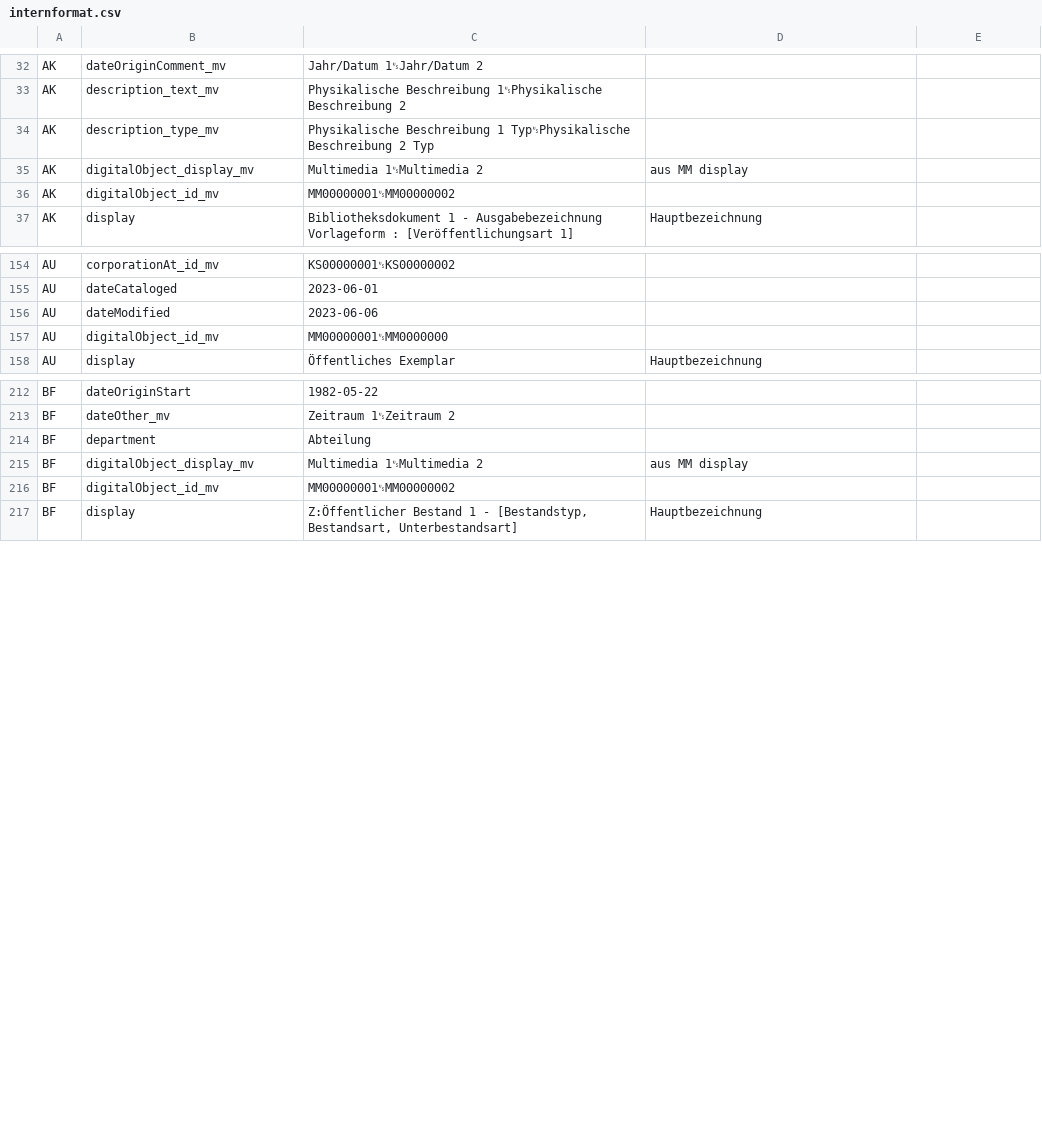
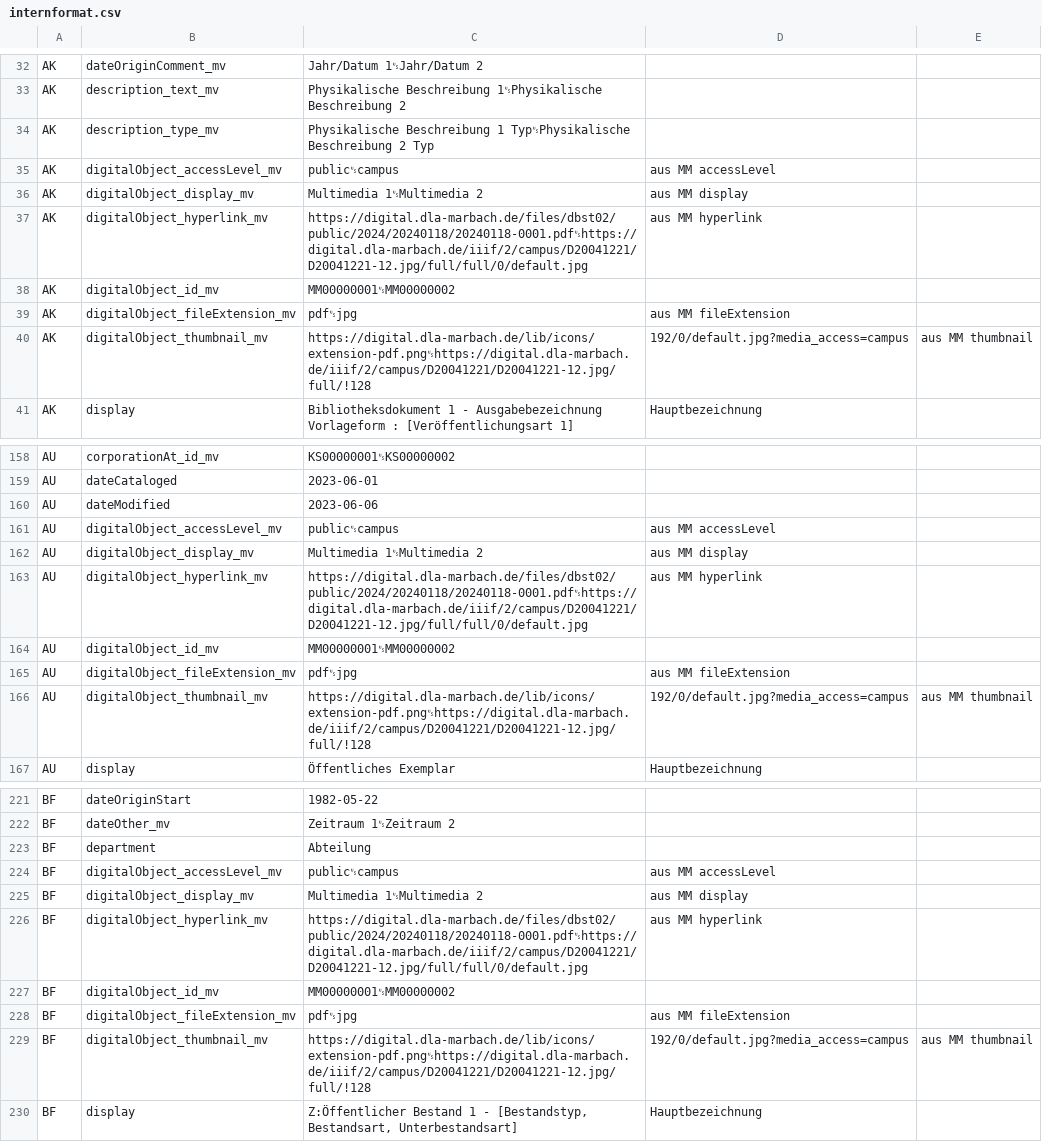
Before and after one commit to dla-marbach/dla-opac-transform, a CSV file: docs/internformat.csv, drawn as a sheet; only a part is shown, gaps mark what is left out; the diff covers the shown part only.

```diff
--- a/docs/internformat.csv
+++ b/docs/internformat.csv
@@ -34,4 +34,8 @@ AK,description_text_mv,Physikalische Beschreibung 1␟Physikalische Beschreibung
 AK,description_type_mv,Physikalische Beschreibung 1 Typ␟Physikalische Beschreibung 2 Typ,
+AK,digitalObject_accessLevel_mv,public␟campus,aus MM accessLevel
 AK,digitalObject_display_mv,Multimedia 1␟Multimedia 2,aus MM display
+AK,digitalObject_hyperlink_mv,https://digital.dla-marbach.de/files/dbst02/public/2024/20240118/20240118-0001.pdf␟https://digital.dla-marbach.de/iiif/2/campus/D20041221/D20041221-12.jpg/full/full/0/default.jpg,aus MM hyperlink
 AK,digitalObject_id_mv,MM00000001␟MM00000002,
+AK,digitalObject_fileExtension_mv,pdf␟jpg,aus MM fileExtension
+AK,digitalObject_thumbnail_mv,https://digital.dla-marbach.de/lib/icons/extension-pdf.png␟https://digital.dla-marbach.de/iiif/2/campus/D20041221/D20041221-12.jpg/full/!128,192/0/default.jpg?media_access=campus,aus MM thumbnail
 AK,display,Bibliotheksdokument 1 - Ausgabebezeichnung Vorlageform : [Veröffentlichungsart 1],Hauptbezeichnung
@@ -156,3 +160,8 @@ AU,dateCataloged,2023-06-01,
 AU,dateModified,2023-06-06,
-AU,digitalObject_id_mv,MM00000001␟MM0000000,
+AU,digitalObject_accessLevel_mv,public␟campus,aus MM accessLevel
+AU,digitalObject_display_mv,Multimedia 1␟Multimedia 2,aus MM display
+AU,digitalObject_hyperlink_mv,https://digital.dla-marbach.de/files/dbst02/public/2024/20240118/20240118-0001.pdf␟https://digital.dla-marbach.de/iiif/2/campus/D20041221/D20041221-12.jpg/full/full/0/default.jpg,aus MM hyperlink
+AU,digitalObject_id_mv,MM00000001␟MM00000002,
+AU,digitalObject_fileExtension_mv,pdf␟jpg,aus MM fileExtension
+AU,digitalObject_thumbnail_mv,https://digital.dla-marbach.de/lib/icons/extension-pdf.png␟https://digital.dla-marbach.de/iiif/2/campus/D20041221/D20041221-12.jpg/full/!128,192/0/default.jpg?media_access=campus,aus MM thumbnail
 AU,display,Öffentliches Exemplar,Hauptbezeichnung
@@ -214,4 +223,8 @@ BF,dateOther_mv,Zeitraum 1␟Zeitraum 2,
 BF,department,Abteilung,
+BF,digitalObject_accessLevel_mv,public␟campus,aus MM accessLevel
 BF,digitalObject_display_mv,Multimedia 1␟Multimedia 2,aus MM display
+BF,digitalObject_hyperlink_mv,https://digital.dla-marbach.de/files/dbst02/public/2024/20240118/20240118-0001.pdf␟https://digital.dla-marbach.de/iiif/2/campus/D20041221/D20041221-12.jpg/full/full/0/default.jpg,aus MM hyperlink
 BF,digitalObject_id_mv,MM00000001␟MM00000002,
+BF,digitalObject_fileExtension_mv,pdf␟jpg,aus MM fileExtension
+BF,digitalObject_thumbnail_mv,https://digital.dla-marbach.de/lib/icons/extension-pdf.png␟https://digital.dla-marbach.de/iiif/2/campus/D20041221/D20041221-12.jpg/full/!128,192/0/default.jpg?media_access=campus,aus MM thumbnail
 BF,display,"Z:Öffentlicher Bestand 1 - [Bestandstyp, Bestandsart, Unterbestandsart]",Hauptbezeichnung
```
Also changed, not shown: 8 added rows elsewhere in this file, example/output/ak.tsv, example/output/au.tsv, 15 other files.
